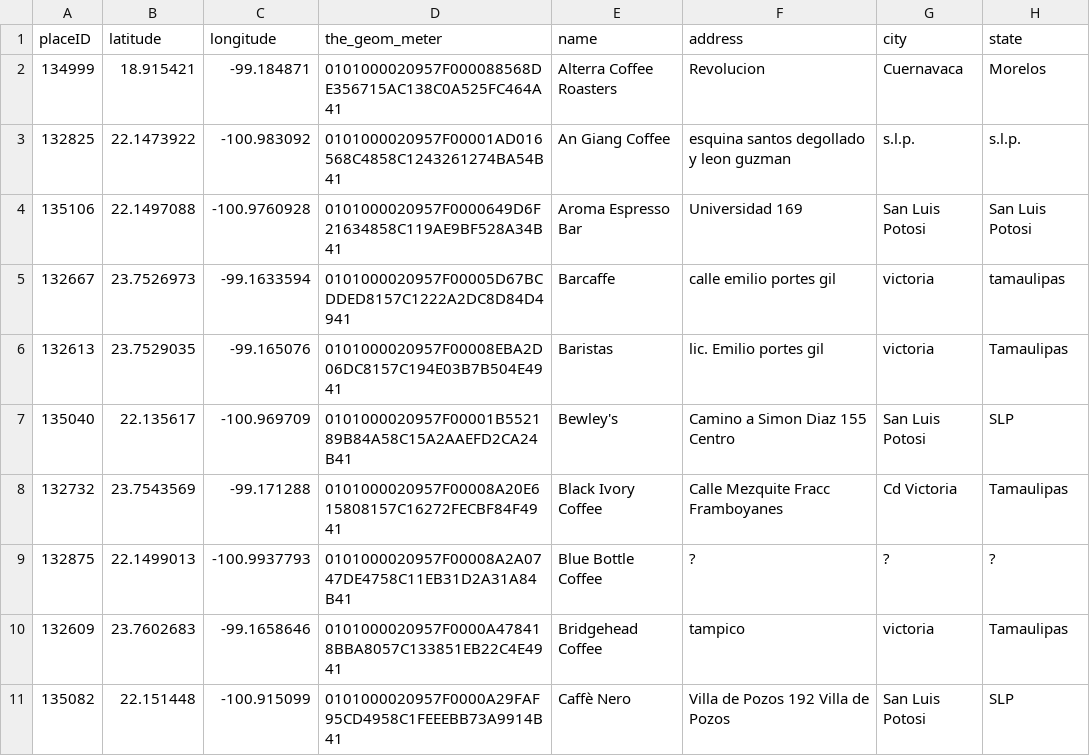
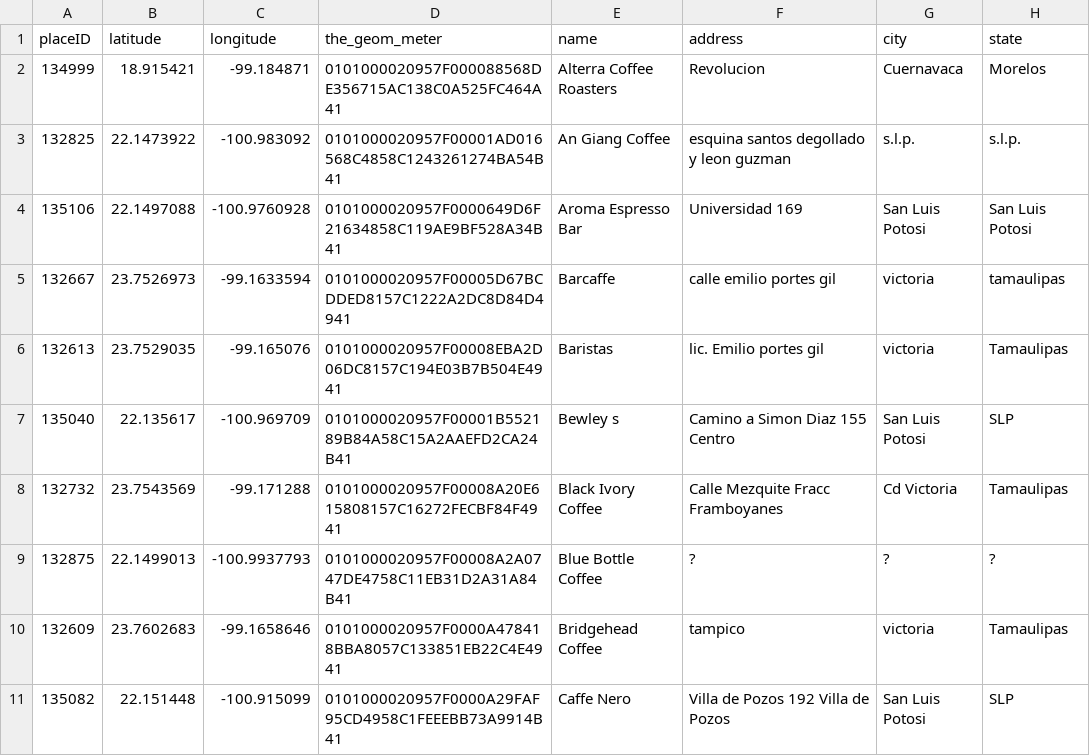
Before and after one commit to georgiakalyva/CodeStories-Hour-Of-Code-2018, a CSV file: Coffee House Feature data.csv, drawn as a sheet; only a part is shown; the diff covers the shown part only; the diff names each change by its address in the sheet, - before the commit and + after, or states it on an @@ line.

Commit message:
Removed special characters from datasets

```diff
--- a/Coffee House Feature data.csv
+++ b/Coffee House Feature data.csv
-E7 (name): Bewley's
+E7 (name): Bewley s
-E11 (name): Caffè Nero
+E11 (name): Caffe Nero
```
Also changed, not shown: 26 edited cells elsewhere in this file.
